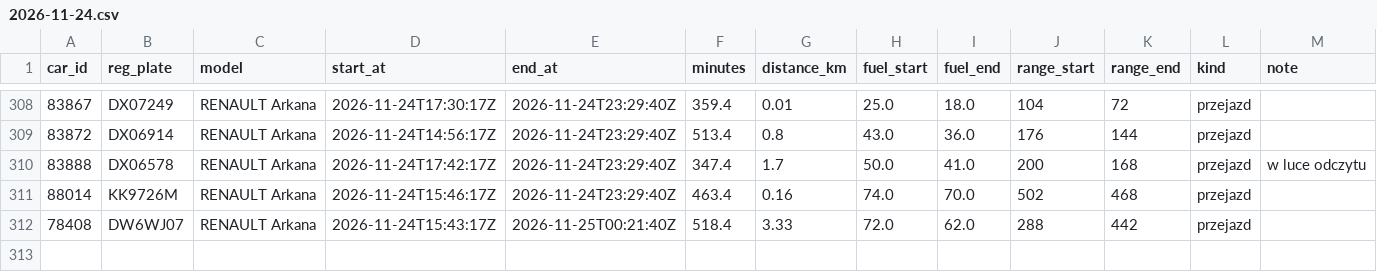
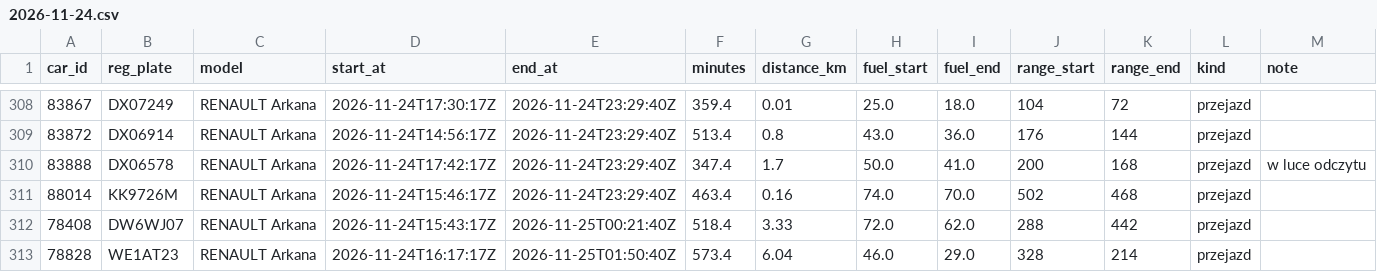
Before and after one commit to szymonslazak-rgb/traficar-warszawa, a CSV file: data/trips/2026-11-24.csv, drawn as a sheet; only a part is shown, gaps mark what is left out.

```diff
--- a/data/trips/2026-11-24.csv
+++ b/data/trips/2026-11-24.csv
@@ -312 +312,2 @@ car_id,reg_plate,model,start_at,end_at,minutes,distance_km,fuel_start,fuel_end,r
 78408,DW6WJ07,RENAULT Arkana,2026-11-24T15:43:17Z,2026-11-25T00:21:40Z,518.4,3.33,72.0,62.0,288,442,przejazd,
+78828,WE1AT23,RENAULT Arkana,2026-11-24T16:17:17Z,2026-11-25T01:50:40Z,573.4,6.04,46.0,29.0,328,214,przejazd,
```
Also changed, not shown: data/reads/2026-11-25.csv, 4 other files.
